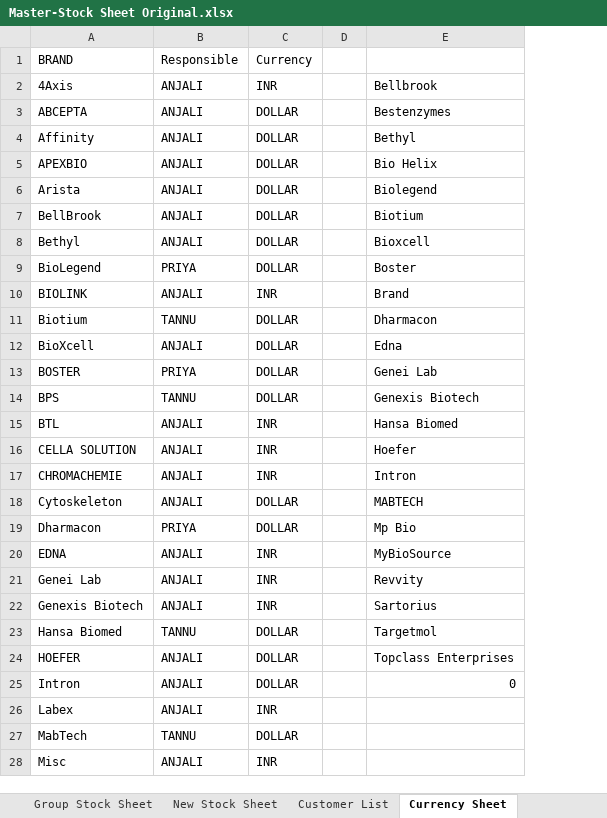
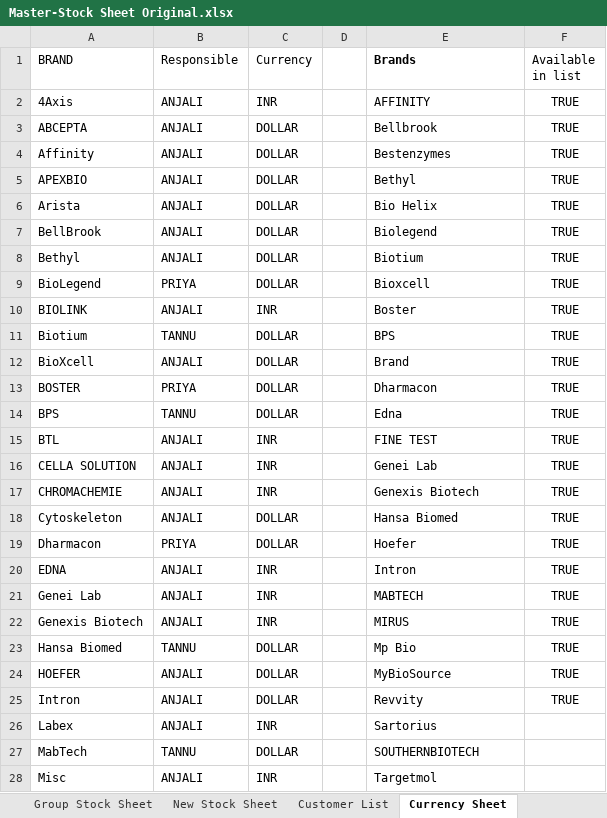
Before and after one commit to logisticsbiogeneindia-sys/BiogeneIndia, an Excel workbook: Master-Stock Sheet Original.xlsx, sheet Currency Sheet, drawn as a sheet; only a part is shown; values as stored, in another font and other column widths than the file's, no borders; conditional formats not drawn; the diff covers the shown part only; the diff names each change by its address in the sheet, - before the commit and + after, or states it on an @@ line.

```diff
--- a/Master-Stock Sheet Original.xlsx (sheet Currency Sheet)
+++ b/Master-Stock Sheet Original.xlsx (sheet Currency Sheet)
+column F (Available in list), rows 2-25: all TRUE
-E1: (empty)
+E1: Brands
-E2 (Brands): Bellbrook
+E2 (Brands): AFFINITY
-E3 (Brands): Bestenzymes
+E3 (Brands): Bellbrook
-E4 (Brands): Bethyl
+E4 (Brands): Bestenzymes
-E5 (Brands): Bio Helix
+E5 (Brands): Bethyl
-E6 (Brands): Biolegend
+E6 (Brands): Bio Helix
-E7 (Brands): Biotium
+E7 (Brands): Biolegend
-E8 (Brands): Bioxcell
+E8 (Brands): Biotium
-E9 (Brands): Boster
+E9 (Brands): Bioxcell
-E10 (Brands): Brand
+E10 (Brands): Boster
-E11 (Brands): Dharmacon
+E11 (Brands): BPS
-E12 (Brands): Edna
+E12 (Brands): Brand
-E13 (Brands): Genei Lab
+E13 (Brands): Dharmacon
-E14 (Brands): Genexis Biotech
+E14 (Brands): Edna
-E15 (Brands): Hansa Biomed
+E15 (Brands): FINE TEST
-E16 (Brands): Hoefer
+E16 (Brands): Genei Lab
-E17 (Brands): Intron
+E17 (Brands): Genexis Biotech
-E18 (Brands): MABTECH
+E18 (Brands): Hansa Biomed
-E19 (Brands): Mp Bio
+E19 (Brands): Hoefer
-E20 (Brands): MyBioSource
+E20 (Brands): Intron
-E21 (Brands): Revvity
+E21 (Brands): MABTECH
-E22 (Brands): Sartorius
+E22 (Brands): MIRUS
-E23 (Brands): Targetmol
+E23 (Brands): Mp Bio
-E24 (Brands): Topclass Enterprises
+E24 (Brands): MyBioSource
-E25 (Brands): 0
+E25 (Brands): Revvity
-E26 (Brands): (empty)
+E26 (Brands): Sartorius
-E27 (Brands): (empty)
+E27 (Brands): SOUTHERNBIOTECH
-E28 (Brands): (empty)
+E28 (Brands): Targetmol
```
Also changed, not shown: 1 added row and 3 edited cells elsewhere in this sheet, sheet MasterSheet, sheet Customer List, sheet New Stock Sheet, sheet Group Stock Sheet, sheet Disptach Document, formulas that keep their value, hidden cells.
